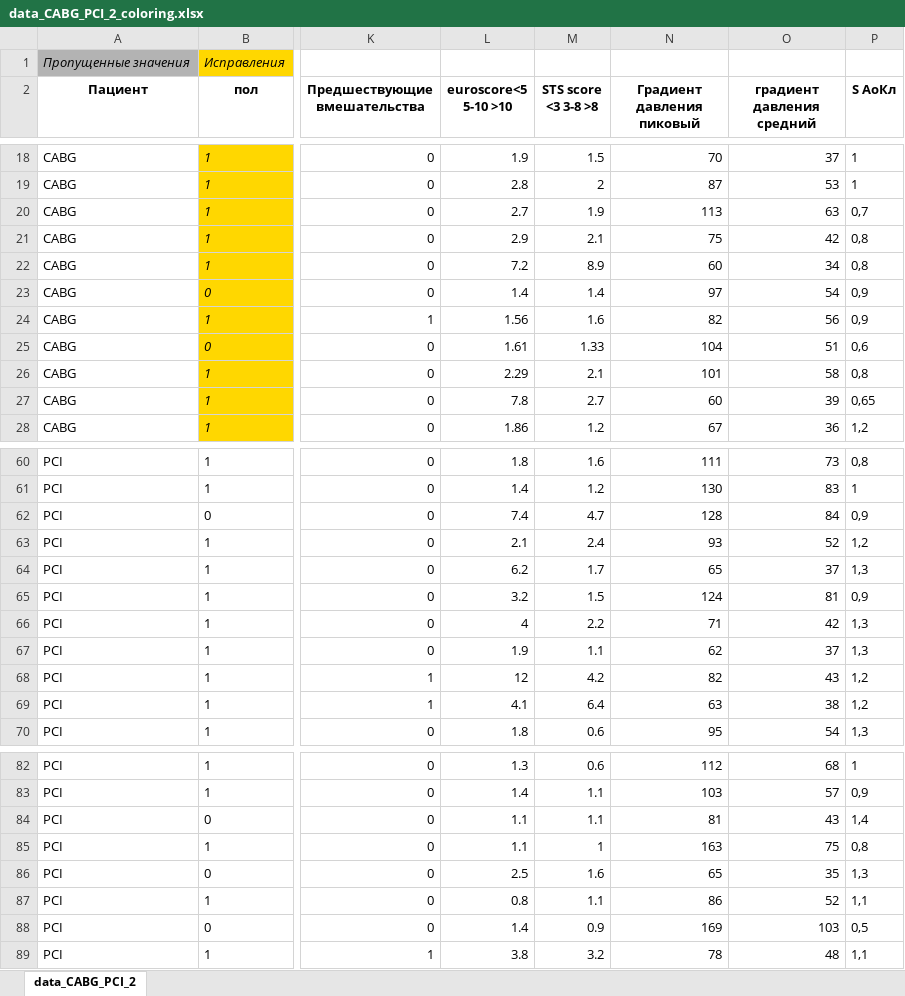
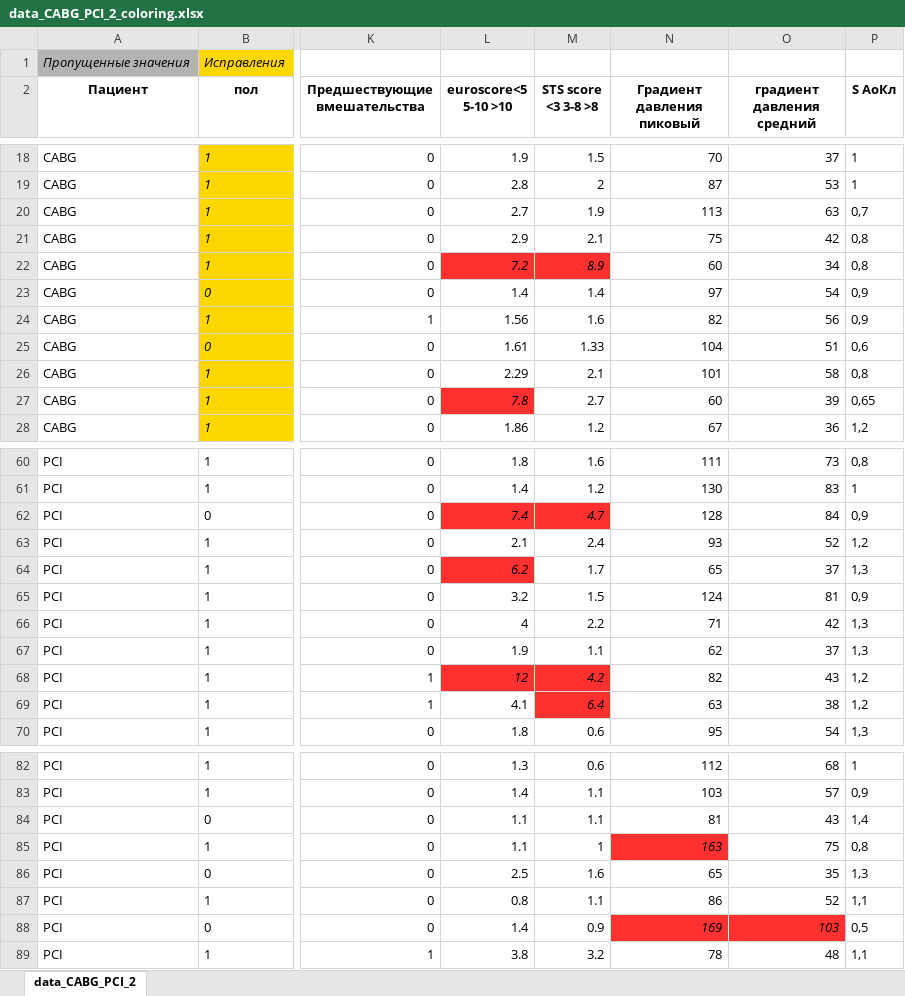
Before and after one commit to SophieKoshkareva/RParserForTable, an Excel workbook: data_CABG_PCI_2_coloring.xlsx, sheet data_CABG_PCI_2, drawn as a sheet; only a part is shown, gaps mark what is left out; values as stored, in another font and other column widths than the file's, no borders; the diff covers the shown part only; the diff names each change by its address in the sheet, - before the commit and + after, or states it on an @@ line.

```diff
--- a/data_CABG_PCI_2_coloring.xlsx (sheet data_CABG_PCI_2)
+++ b/data_CABG_PCI_2_coloring.xlsx (sheet data_CABG_PCI_2)
@@ L22:M22 fill: none → #FF3030, italic: off → on @@
@@ L27 fill: none → #FF3030, italic: off → on @@
@@ L62:M62 fill: none → #FF3030, italic: off → on @@
@@ L64 fill: none → #FF3030, italic: off → on @@
@@ L68:M68 fill: none → #FF3030, italic: off → on @@
@@ M69 fill: none → #FF3030, italic: off → on @@
@@ N85 fill: none → #FF3030, italic: off → on @@
@@ N88:O88 fill: none → #FF3030, italic: off → on @@
```
Also changed, not shown: cell formats elsewhere in this sheet, 3 other files.
